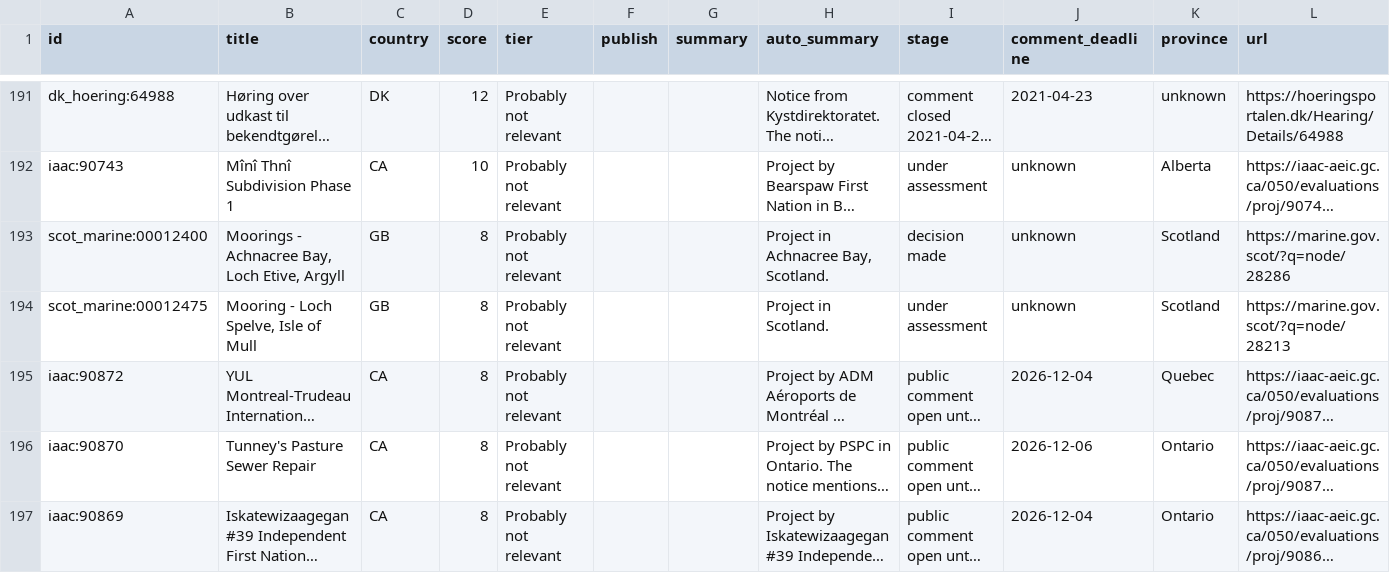
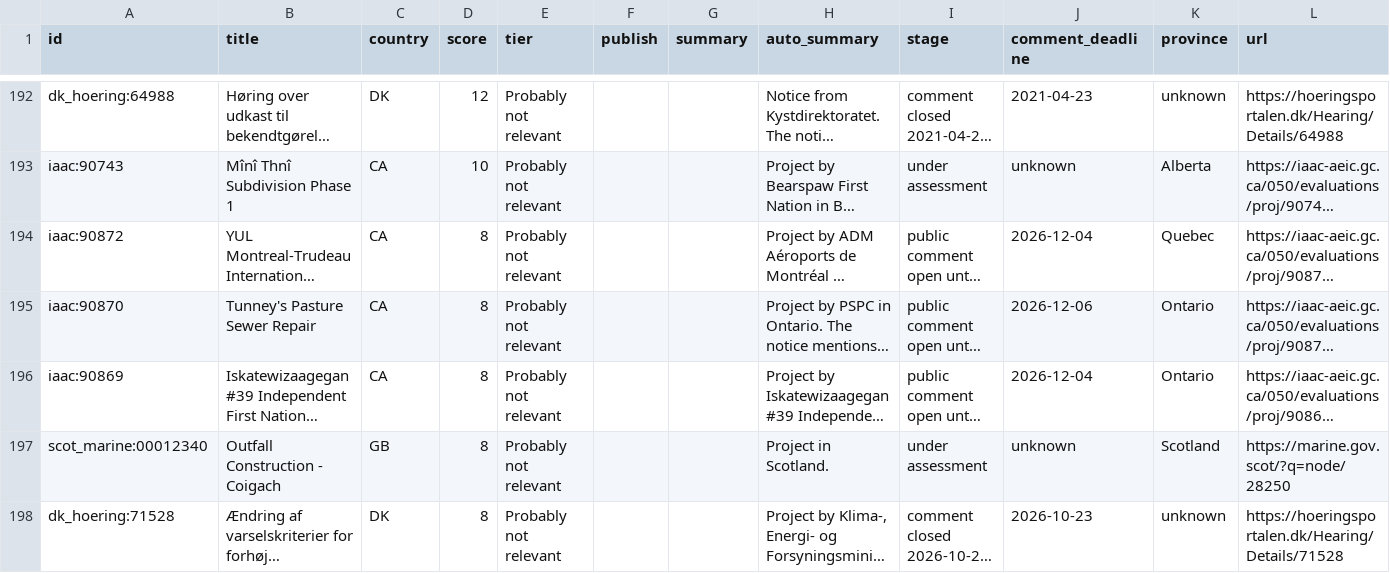
Before and after one commit to asamiller11/marine-project-finder, a CSV file: review/review.csv, drawn as a sheet; only a part is shown, gaps mark what is left out; the shorter side is filled out with more unchanged rows; long unchanged cells end in …; removed rows and columns are numbered as before the commit, all else as after; the diff covers the shown part only; the diff names each change by its address in the sheet, - before the commit and + after, or states it on an @@ line.

```diff
--- a/review/review.csv
+++ b/review/review.csv
-row 193: scot_marine:00012400 | Moorings - Achnacree Bay, Loch Etive, Argyll | GB | 8 | Probably not relevant |  |  | Project in Achnacree Bay, Scotland. | decision made | unknown | Scotland | https://marine.gov.scot/?q=node/28286
-row 194: scot_marine:00012475 | Mooring - Loch Spelve, Isle of Mull | GB | 8 | Probably not relevant |  |  | Project in Scotland. | under assessment | unknown | Scotland | https://marine.gov.scot/?q=node/28213
```
Also changed, not shown: 8 added rows, 4 removed rows and 6 edited cells elsewhere in this file, site/projects.csv, 57 other files.
